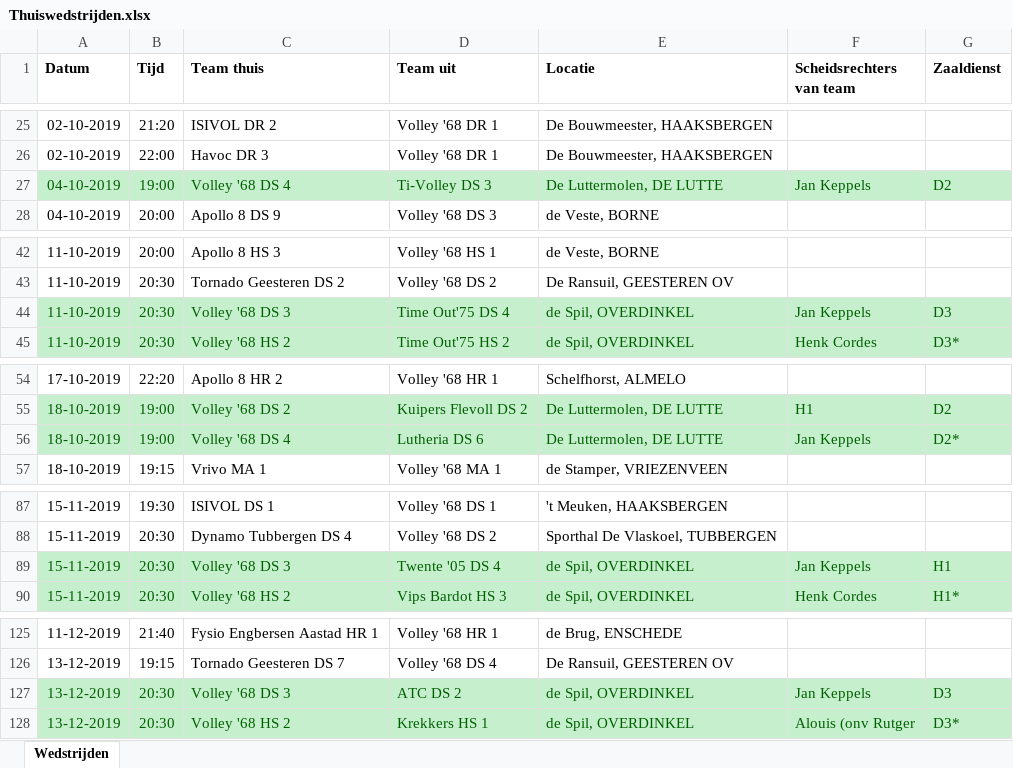
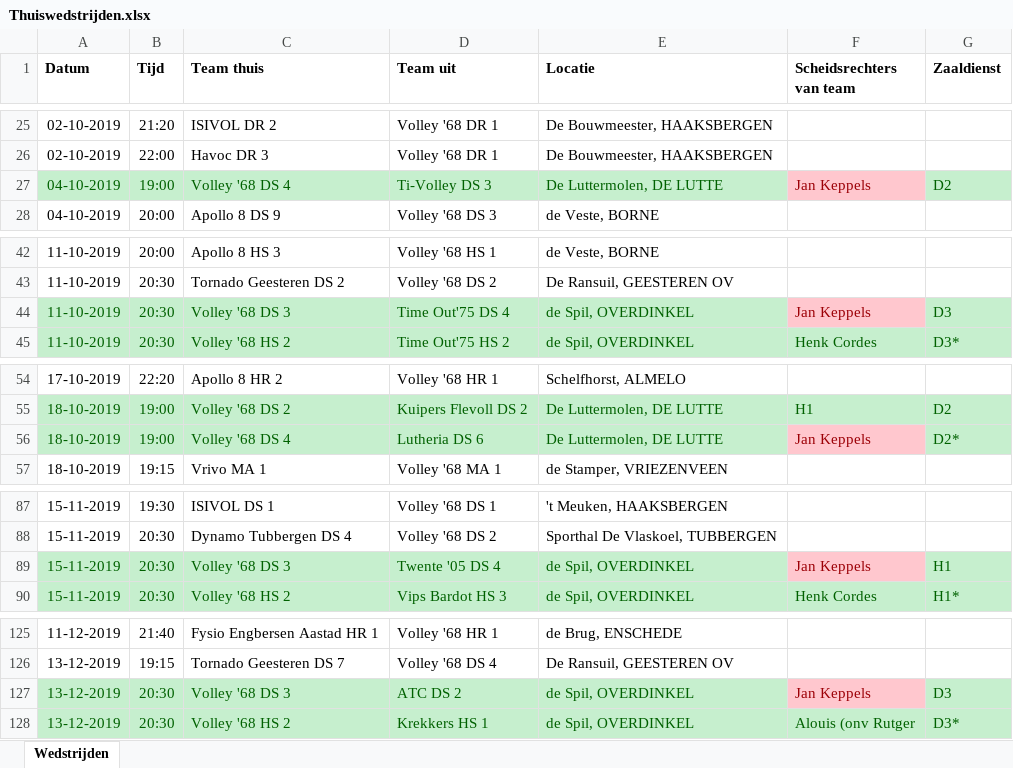
Before and after one commit to bruuteuzius/volleybalwedstrijdschema, an Excel workbook: Thuiswedstrijden.xlsx, sheet Wedstrijden, drawn as a sheet; only a part is shown, gaps mark what is left out; values as stored, in another font and other column widths than the file's, no borders; the diff names each change by its address in the sheet, - before the commit and + after, or states it on an @@ line.

Commit message:
binary wijzigingen worden niet gepushed?

```diff
--- a/Thuiswedstrijden.xlsx (sheet Wedstrijden)
+++ b/Thuiswedstrijden.xlsx (sheet Wedstrijden)
@@ F27 fill: #C6EFCE → #FFC7CE, text colour: #006100 → #9C0006 @@
@@ F44 fill: #C6EFCE → #FFC7CE, text colour: #006100 → #9C0006 @@
@@ F56 fill: #C6EFCE → #FFC7CE, text colour: #006100 → #9C0006 @@
@@ F89 fill: #C6EFCE → #FFC7CE, text colour: #006100 → #9C0006 @@
@@ F127 fill: #C6EFCE → #FFC7CE, text colour: #006100 → #9C0006 @@
```
